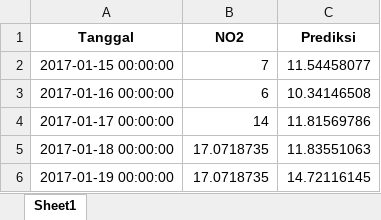
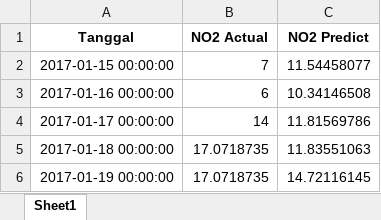
Before and after one commit to whyumubarak/CapstoneDesign-AirQuality, an Excel workbook: Web/files/ELM prediction/DKI 2/DKI2_NO2_pred.xlsx, sheet Sheet1, drawn as a sheet; only a part is shown; values as stored, in another font and other column widths than the file's, no borders; the diff names each change by its address in the sheet, - before the commit and + after, or states it on an @@ line.

```diff
--- a/Web/files/ELM prediction/DKI 2/DKI2_NO2_pred.xlsx (sheet Sheet1)
+++ b/Web/files/ELM prediction/DKI 2/DKI2_NO2_pred.xlsx (sheet Sheet1)
-B1: NO2
+B1: NO2 Actual
-C1: Prediksi
+C1: NO2 Predict
```
Also changed, not shown: Web/files/ELM prediction/DKI 2/DKI2_CO_pred.xlsx, Web/files/ELM prediction/DKI 2/DKI2_O3_pred.xlsx, 2 other files.
